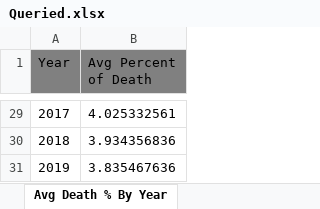
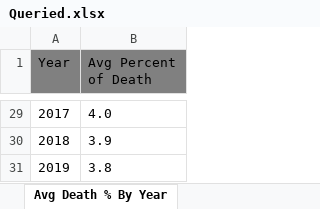
Before and after one commit to MohammedRaghib/Capstone-Project-DA, an Excel workbook: Queried.xlsx, sheet Avg Death % By Year, drawn as a sheet; only a part is shown, gaps mark what is left out; values as stored, in another font and other column widths than the file's, no borders; the diff covers the shown part only; the diff names each change by its address in the sheet, - before the commit and + after, or states it on an @@ line.

```diff
--- a/Queried.xlsx (sheet Avg Death % By Year)
+++ b/Queried.xlsx (sheet Avg Death % By Year)
-B29 (Avg Percent of Death): 4.025332561
+B29 (Avg Percent of Death): 4.0
-B30 (Avg Percent of Death): 3.934356836
+B30 (Avg Percent of Death): 3.9
-B31 (Avg Percent of Death): 3.835467636
+B31 (Avg Percent of Death): 3.8
```
Also changed, not shown: 27 edited cells elsewhere in this sheet, sheet Avg Death % By Region, sheet Avg HouseHolds, other sheet tabs, 8 other files.
